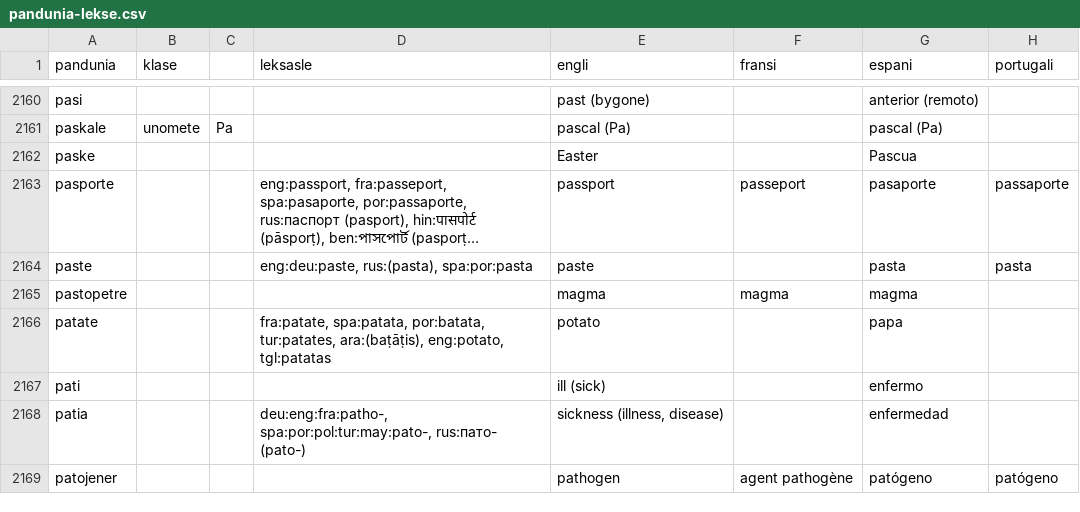
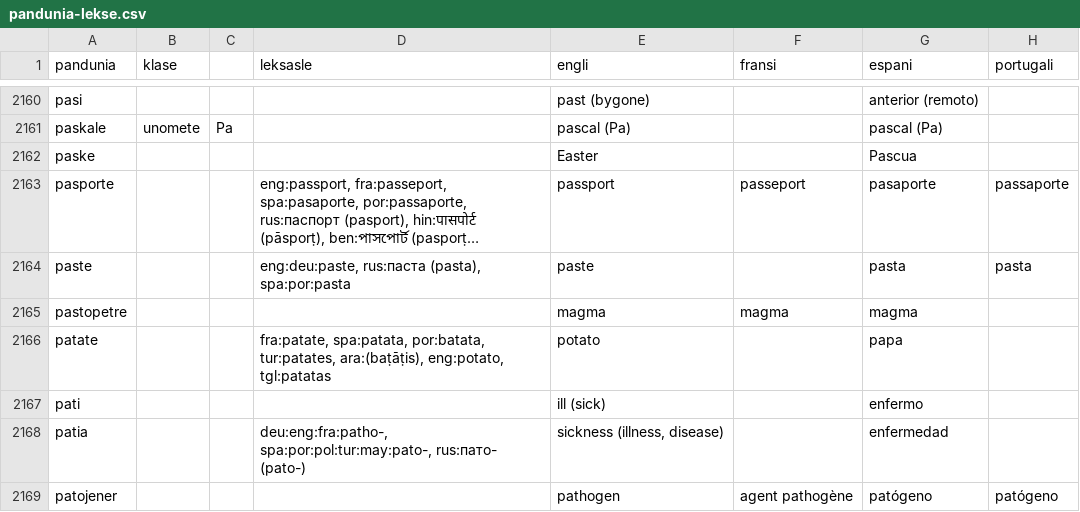
Before and after one commit to barumau/pandunia, a CSV file: pandunia-lekse.csv, drawn as a sheet; only a part is shown, gaps mark what is left out; long unchanged cells end in …; the diff covers the shown part only; the diff names each change by its address in the sheet, - before the commit and + after, or states it on an @@ line.

```diff
--- a/pandunia-lekse.csv
+++ b/pandunia-lekse.csv
-D2164 (leksasle): eng:deu:paste, rus:(pasta), spa:por:pasta
+D2164 (leksasle): eng:deu:paste, rus:паста (pasta), spa:por:pasta
```
Also changed, not shown: 5 edited cells elsewhere in this file.
